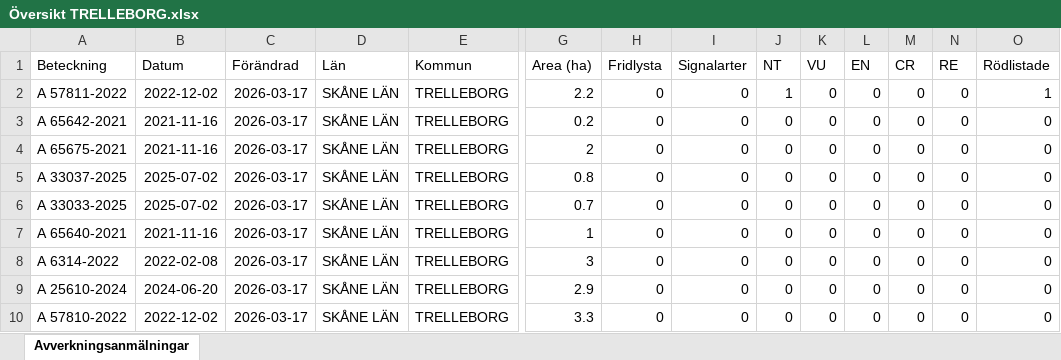
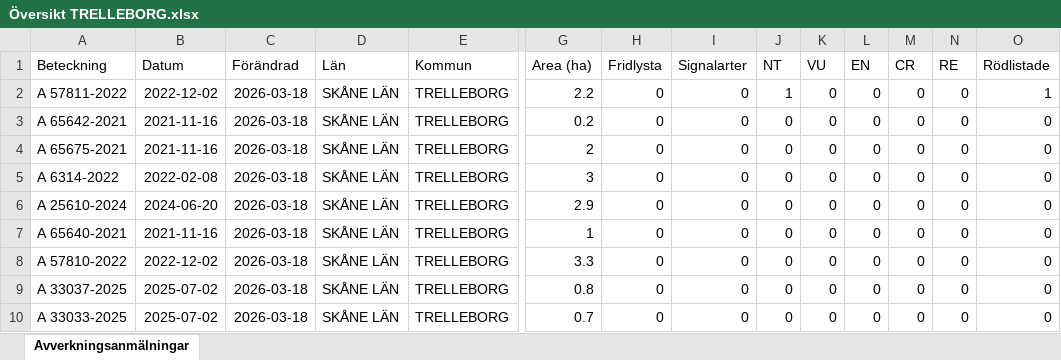
Before and after one commit to klasma/Logging_1287, an Excel workbook: Översikt TRELLEBORG.xlsx, sheet Avverkningsanmälningar, drawn as a sheet; only a part is shown, gaps mark what is left out; values as stored, in another font and other column widths than the file's, no borders; removed rows and columns are numbered as before the commit, all else as after; rows hold the shown columns only; the diff names each change by its address in the sheet, - before the commit and + after, or states it on an @@ line.

```diff
--- a/Översikt TRELLEBORG.xlsx (sheet Avverkningsanmälningar)
+++ b/Översikt TRELLEBORG.xlsx (sheet Avverkningsanmälningar)
-C2:C4 (Förändrad): 2026-03-17
+C2:C4 (Förändrad): 2026-03-18
-row 5: A 33037-2025 | 2025-07-02 | 2026-03-17 | SKÅNE LÄN | TRELLEBORG | 0.8 | 0 | 0 | 0 | 0 | 0 | 0 | 0 | 0
-row 6: A 33033-2025 | 2025-07-02 | 2026-03-17 | SKÅNE LÄN | TRELLEBORG | 0.7 | 0 | 0 | 0 | 0 | 0 | 0 | 0 | 0
-row 7: A 65640-2021 | 2021-11-16 | 2026-03-17 | SKÅNE LÄN | TRELLEBORG | 1 | 0 | 0 | 0 | 0 | 0 | 0 | 0 | 0
-C5:C6 (Förändrad): 2026-03-17
+C5:C6 (Förändrad): 2026-03-18
+row 7: A 65640-2021 | 2021-11-16 | 2026-03-18 | SKÅNE LÄN | TRELLEBORG | 1 | 0 | 0 | 0 | 0 | 0 | 0 | 0 | 0
-C8 (Förändrad): 2026-03-17
+C8 (Förändrad): 2026-03-18
+row 9: A 33037-2025 | 2025-07-02 | 2026-03-18 | SKÅNE LÄN | TRELLEBORG | 0.8 | 0 | 0 | 0 | 0 | 0 | 0 | 0 | 0
+row 10: A 33033-2025 | 2025-07-02 | 2026-03-18 | SKÅNE LÄN | TRELLEBORG | 0.7 | 0 | 0 | 0 | 0 | 0 | 0 | 0 | 0
```
Also changed, not shown: artfynd/A 57811-2022 artfynd.xlsx, 5 other files.
